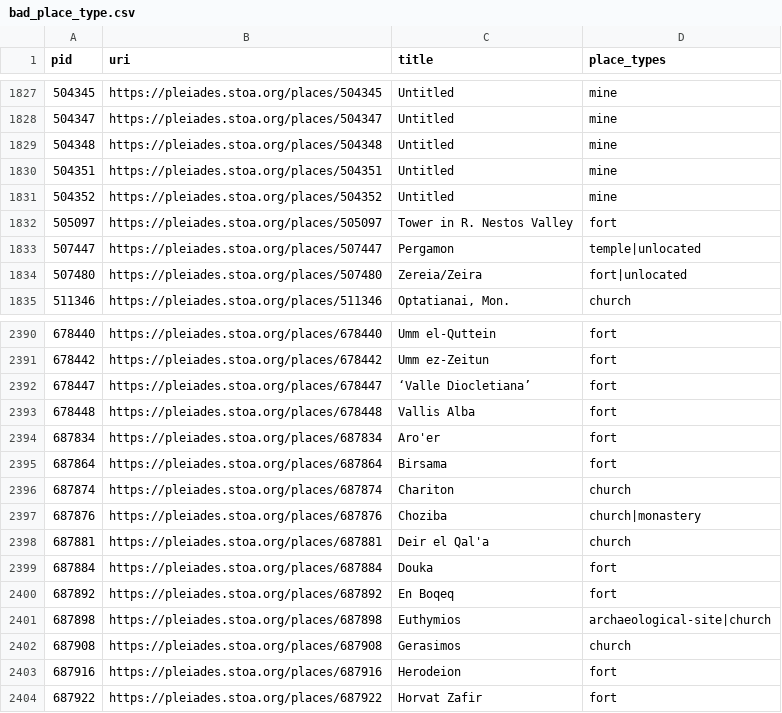
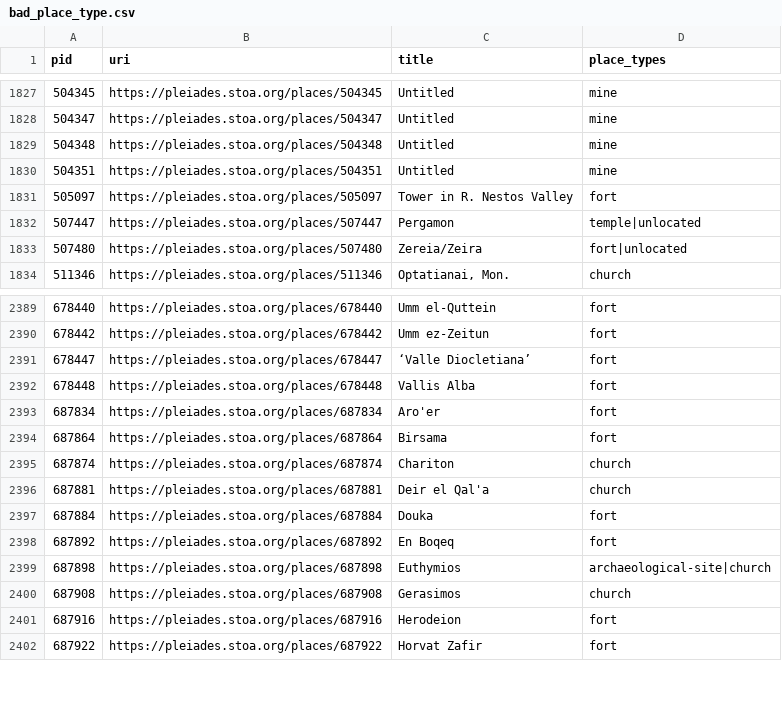
Before and after one commit to isawnyu/pleiades.datasets, a CSV file: data/data_quality/bad_place_type.csv, drawn as a sheet; only a part is shown, gaps mark what is left out.

Commit message:
updated data_quality

```diff
--- a/data/data_quality/bad_place_type.csv
+++ b/data/data_quality/bad_place_type.csv
@@ -1830,3 +1830,2 @@ pid,uri,title,place_types
 504351,https://pleiades.stoa.org/places/504351,Untitled,mine
-504352,https://pleiades.stoa.org/places/504352,Untitled,mine
 505097,https://pleiades.stoa.org/places/505097,Tower in R. Nestos Valley,fort
@@ -2396,3 +2395,2 @@ pid,uri,title,place_types
 687874,https://pleiades.stoa.org/places/687874,Chariton,church
-687876,https://pleiades.stoa.org/places/687876,Choziba,church|monastery
 687881,https://pleiades.stoa.org/places/687881,Deir el Qal'a,church
```
Also changed, not shown: data/data_quality/bad_osm_way.csv, data/data_quality/missing_accuracy.csv, 3 other files.
